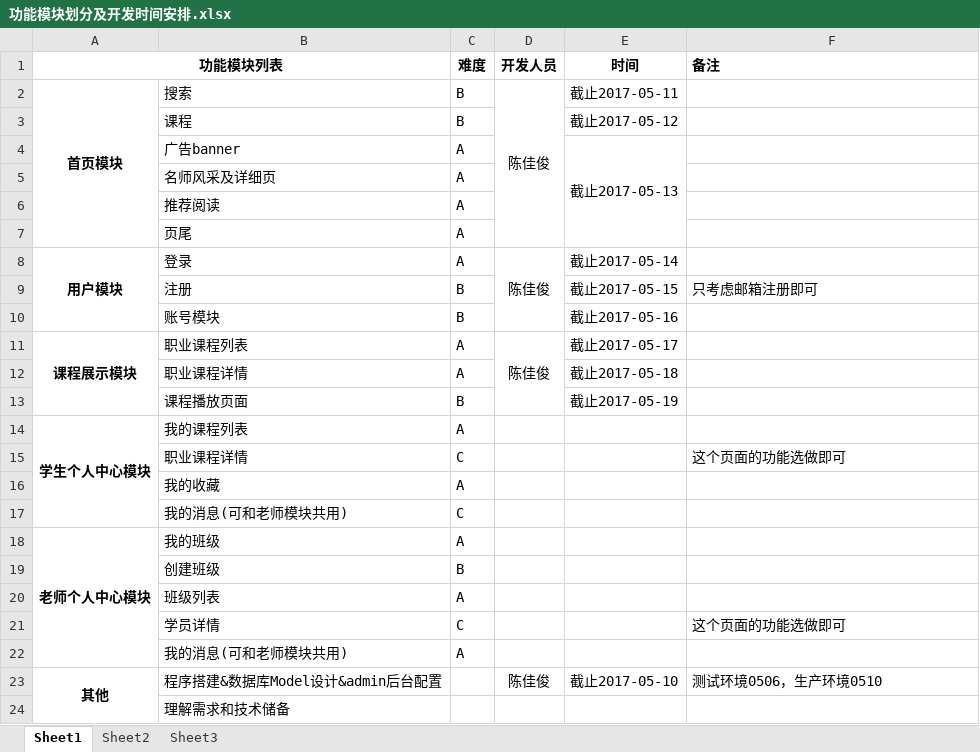
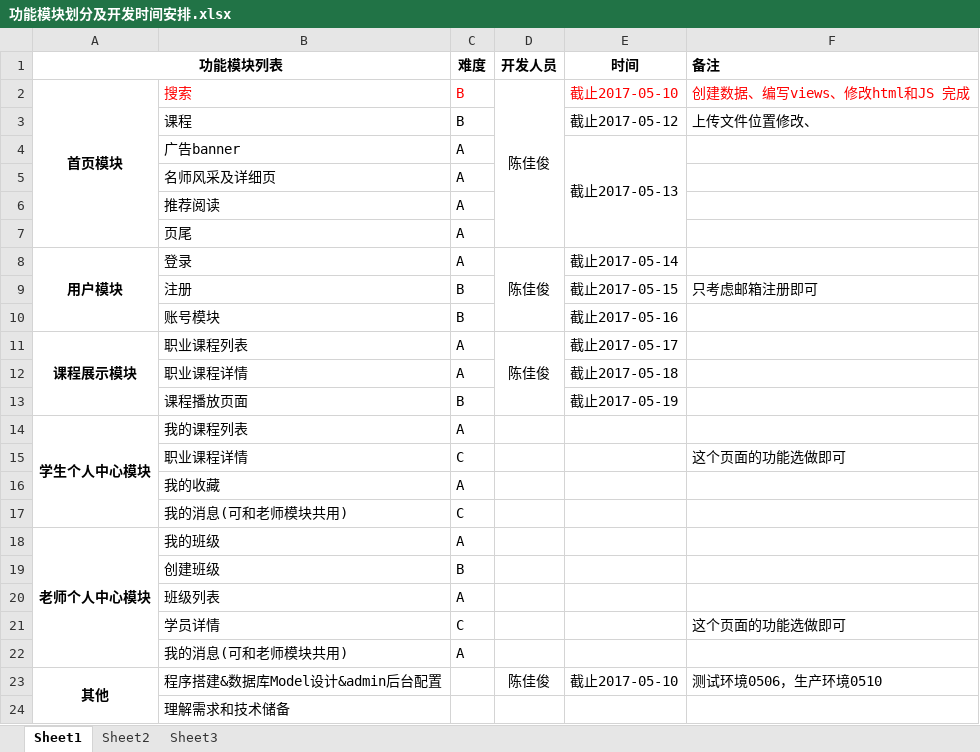
Before and after one commit to jxph025319/maizi-stu-project, an Excel workbook: planning/功能模块划分及开发时间安排.xlsx, sheet Sheet1, drawn as a sheet; values as stored, in another font and other column widths than the file's, no borders; the diff names each change by its address in the sheet, - before the commit and + after, or states it on an @@ line.

```diff
--- a/planning/功能模块划分及开发时间安排.xlsx (sheet Sheet1)
+++ b/planning/功能模块划分及开发时间安排.xlsx (sheet Sheet1)
-B2:C2 text colour: black
+B2:C2 text colour: #FF0000
-E2 (时间): 截止2017-05-11
+E2 (时间): 截止2017-05-10
-E2 text colour: black
+E2 text colour: #FF0000
-F2 (备注): (empty)
+F2 (备注): 创建数据、编写views、修改html和JS 完成
-F3 (备注): (empty)
+F3 (备注): 上传文件位置修改、
```
Also changed, not shown: 24 other files.
